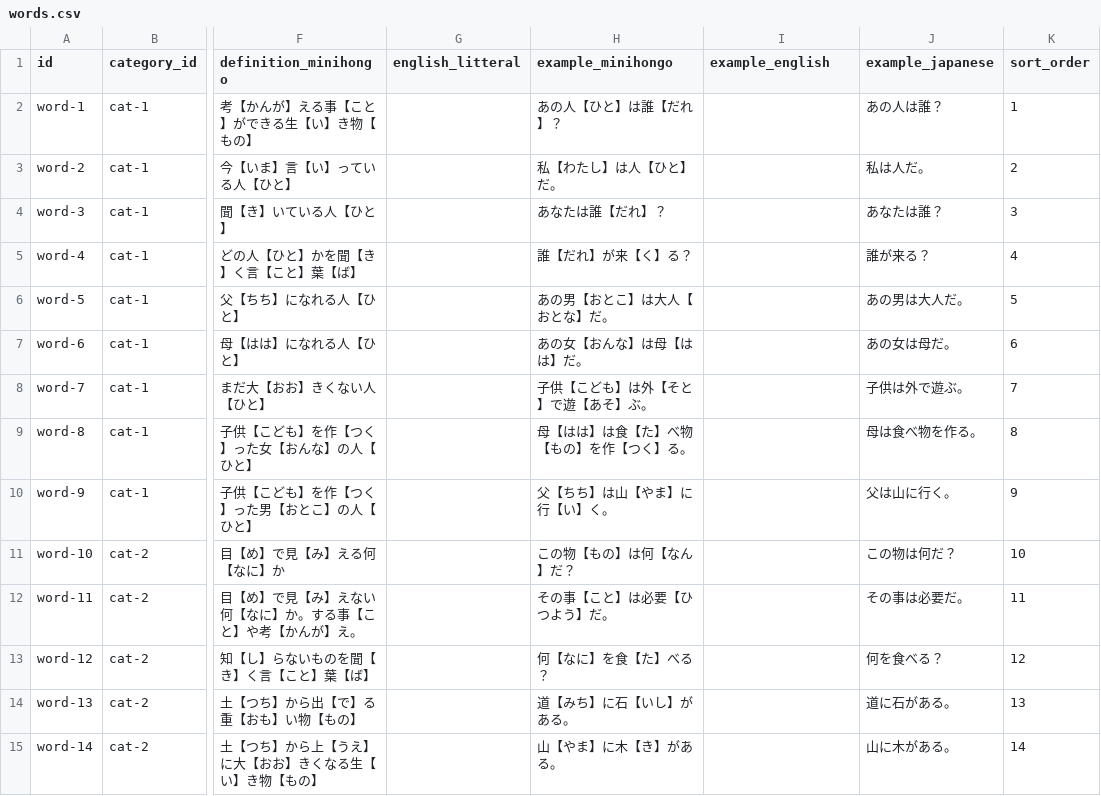
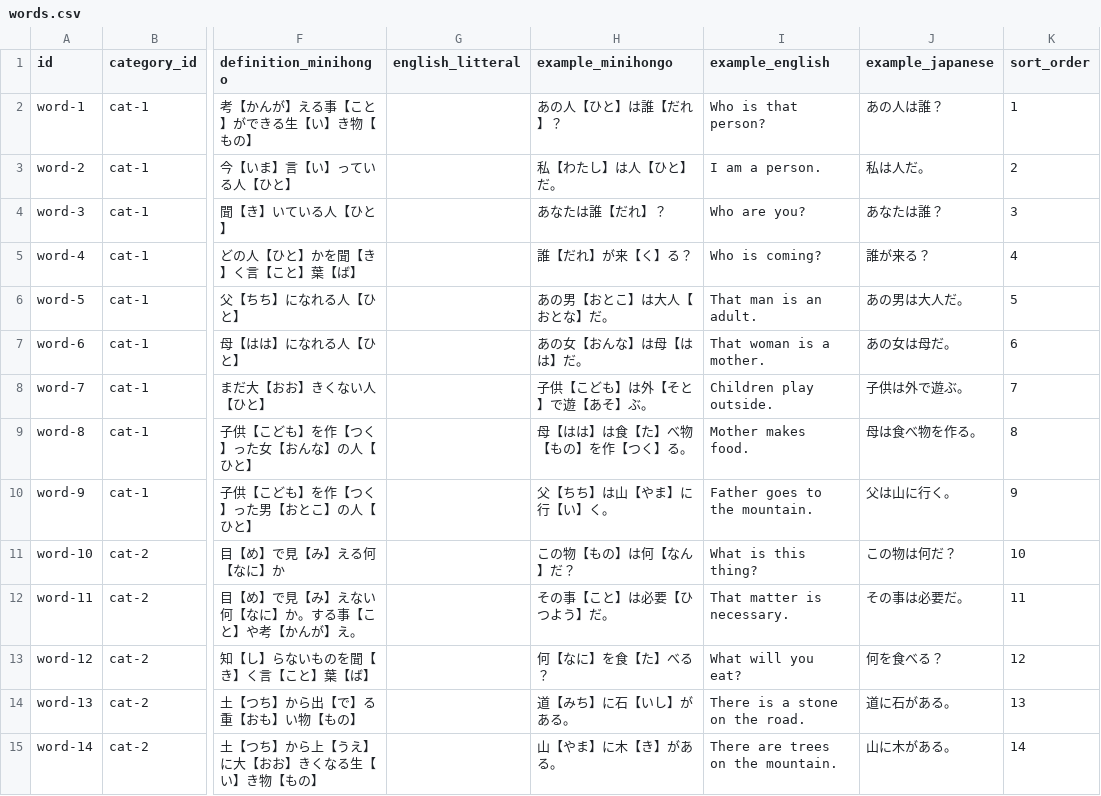
Before and after one commit to KakkoiDev/minihongo, a CSV file: data/words.csv, drawn as a sheet; only a part is shown, gaps mark what is left out; the diff covers the shown part only; the diff names each change by its address in the sheet, - before the commit and + after, or states it on an @@ line.

Commit message:
Add Anki download pipeline, example translations, and homepage links
- Fill example_english and example_japanese for all 182 words
- Add anki-download step to CI (downloads latest anki-v* release)
- Add anki-download Makefile target
- Copy .apkg files into docs/ during build
- Add Anki download links to homepage via ui_strings.csv
- Harmonize onboarding and anki-download muted styling

```diff
--- a/data/words.csv
+++ b/data/words.csv
-I2 (example_english): (empty)
+I2 (example_english): Who is that person?
-I3 (example_english): (empty)
+I3 (example_english): I am a person.
-I4 (example_english): (empty)
+I4 (example_english): Who are you?
-I5 (example_english): (empty)
+I5 (example_english): Who is coming?
-I6 (example_english): (empty)
+I6 (example_english): That man is an adult.
-I7 (example_english): (empty)
+I7 (example_english): That woman is a mother.
-I8 (example_english): (empty)
+I8 (example_english): Children play outside.
-I9 (example_english): (empty)
+I9 (example_english): Mother makes food.
-I10 (example_english): (empty)
+I10 (example_english): Father goes to the mountain.
-I11 (example_english): (empty)
+I11 (example_english): What is this thing?
-I12 (example_english): (empty)
+I12 (example_english): That matter is necessary.
-I13 (example_english): (empty)
+I13 (example_english): What will you eat?
-I14 (example_english): (empty)
+I14 (example_english): There is a stone on the road.
-I15 (example_english): (empty)
+I15 (example_english): There are trees on the mountain.
```
Also changed, not shown: 168 edited cells elsewhere in this file, data/ui_strings.csv, 9 other files.
